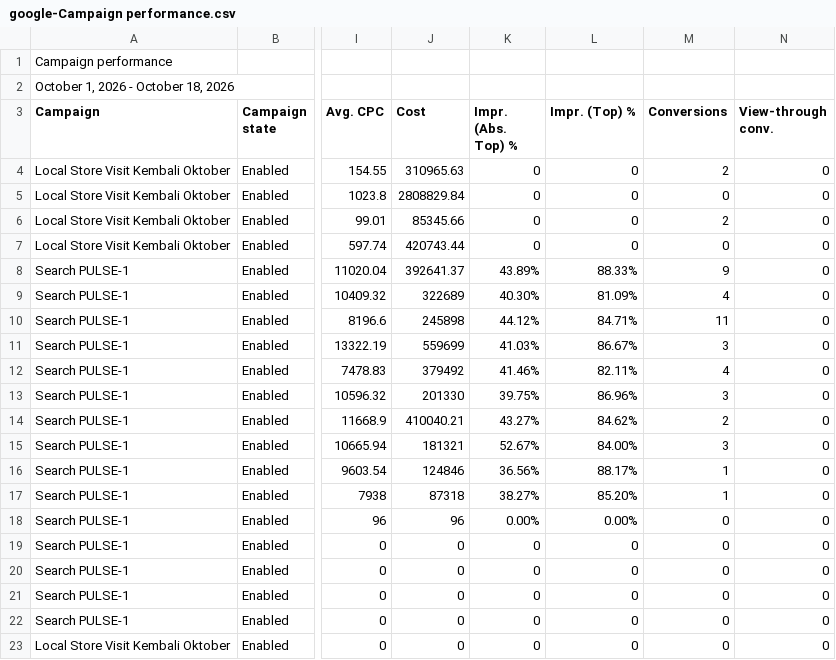
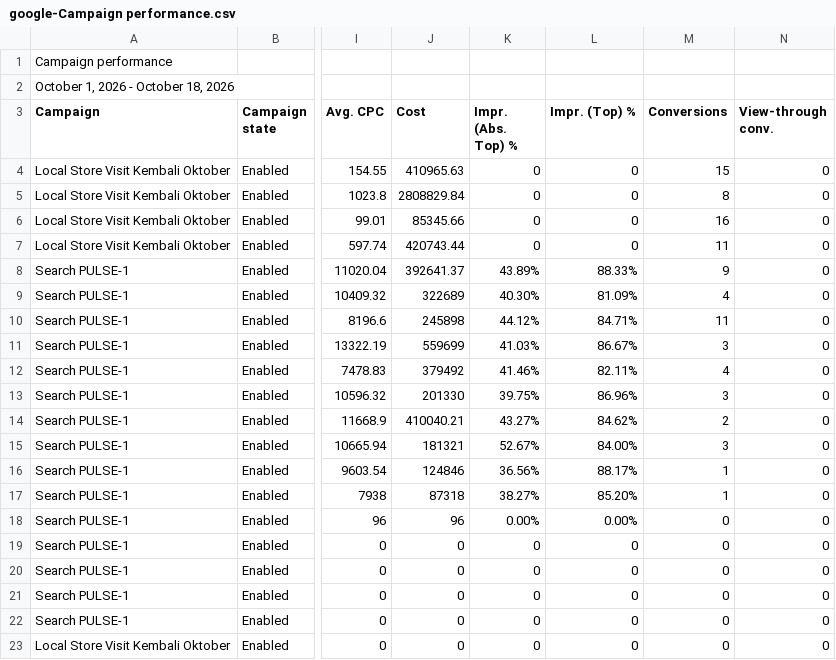
Before and after one commit to pulsegym-abie/ads-davina-sheets, a CSV file: back/storage/app/ads/2026-10/google-Campaign performance.csv, drawn as a sheet; only a part is shown, gaps mark what is left out; the diff names each change by its address in the sheet, - before the commit and + after, or states it on an @@ line.

Commit message:
update-okt22google1

```diff
--- a/back/storage/app/ads/2026-10/google-Campaign performance.csv
+++ b/back/storage/app/ads/2026-10/google-Campaign performance.csv
-J4 (Cost): 310965.63
+J4 (Cost): 410965.63
-M4 (Conversions): 2
+M4 (Conversions): 15
-M5 (Conversions): 0
+M5 (Conversions): 8
-M6 (Conversions): 2
+M6 (Conversions): 16
-M7 (Conversions): 0
+M7 (Conversions): 11
```
Also changed, not shown: 1 other file.
